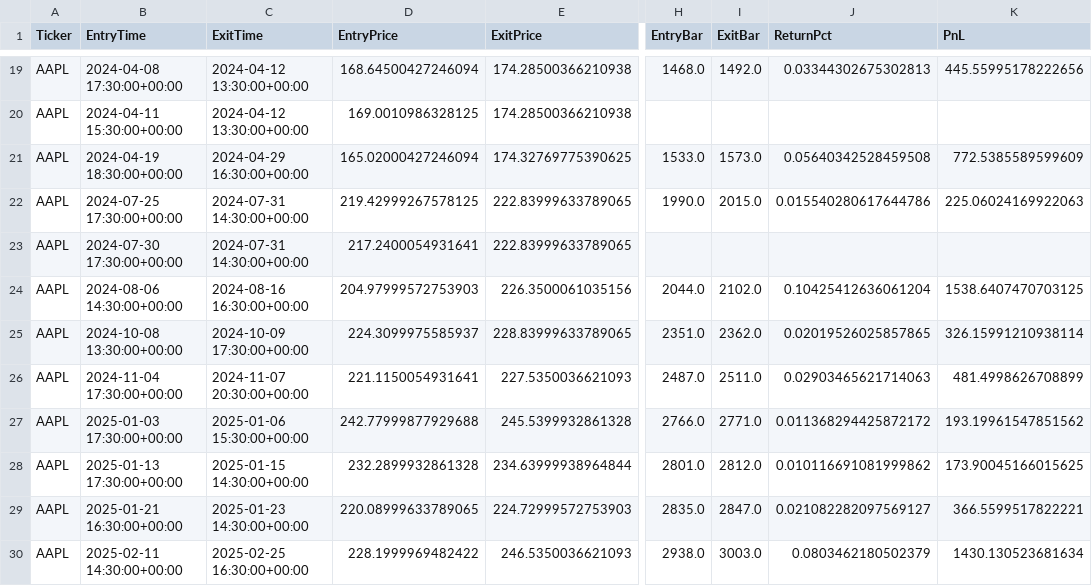
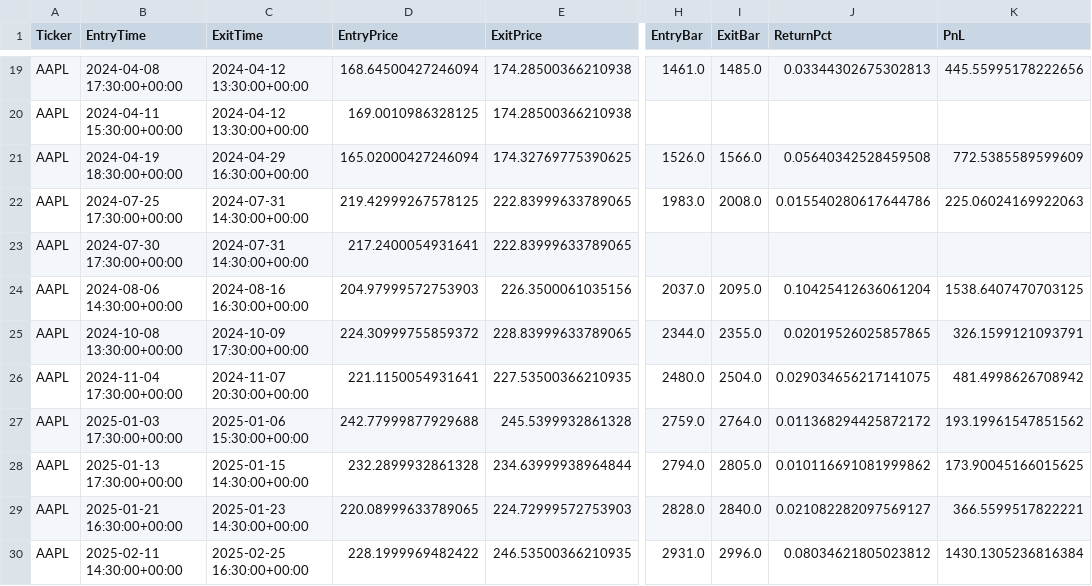
Before and after one commit to LinderCa/Notebooks_Trading, a CSV file: notebooks/data/backtesting/trades.csv, drawn as a sheet; only a part is shown, gaps mark what is left out; the diff covers the shown part only; the diff names each change by its address in the sheet, - before the commit and + after, or states it on an @@ line.

```diff
--- a/notebooks/data/backtesting/trades.csv
+++ b/notebooks/data/backtesting/trades.csv
-H19 (EntryBar): 1468.0
+H19 (EntryBar): 1461.0
-I19 (ExitBar): 1492.0
+I19 (ExitBar): 1485.0
-H21 (EntryBar): 1533.0
+H21 (EntryBar): 1526.0
-I21 (ExitBar): 1573.0
+I21 (ExitBar): 1566.0
-H22 (EntryBar): 1990.0
+H22 (EntryBar): 1983.0
-I22 (ExitBar): 2015.0
+I22 (ExitBar): 2008.0
-H24 (EntryBar): 2044.0
+H24 (EntryBar): 2037.0
-I24 (ExitBar): 2102.0
+I24 (ExitBar): 2095.0
-D25 (EntryPrice): 224.3099975585937
+D25 (EntryPrice): 224.30999755859372
-H25 (EntryBar): 2351.0
+H25 (EntryBar): 2344.0
-I25 (ExitBar): 2362.0
+I25 (ExitBar): 2355.0
-K25 (PnL): 326.15991210938114
+K25 (PnL): 326.1599121093791
-E26 (ExitPrice): 227.5350036621093
+E26 (ExitPrice): 227.53500366210935
-H26 (EntryBar): 2487.0
+H26 (EntryBar): 2480.0
-I26 (ExitBar): 2511.0
+I26 (ExitBar): 2504.0
-J26 (ReturnPct): 0.02903465621714063
+J26 (ReturnPct): 0.029034656217141075
-K26 (PnL): 481.4998626708899
+K26 (PnL): 481.4998626708942
-H27 (EntryBar): 2766.0
+H27 (EntryBar): 2759.0
-I27 (ExitBar): 2771.0
+I27 (ExitBar): 2764.0
-H28 (EntryBar): 2801.0
+H28 (EntryBar): 2794.0
-I28 (ExitBar): 2812.0
+I28 (ExitBar): 2805.0
-H29 (EntryBar): 2835.0
+H29 (EntryBar): 2828.0
-I29 (ExitBar): 2847.0
+I29 (ExitBar): 2840.0
-E30 (ExitPrice): 246.5350036621093
+E30 (ExitPrice): 246.53500366210935
-H30 (EntryBar): 2938.0
+H30 (EntryBar): 2931.0
-I30 (ExitBar): 3003.0
+I30 (ExitBar): 2996.0
-J30 (ReturnPct): 0.0803462180502379
+J30 (ReturnPct): 0.08034621805023812
-K30 (PnL): 1430.130523681634
+K30 (PnL): 1430.1305236816384
```
Also changed, not shown: 147 edited cells elsewhere in this file, notebooks/data/backtesting/estadisticas.csv, 1 other file.
